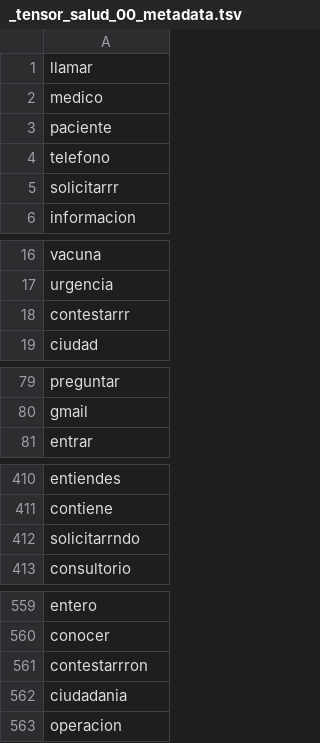
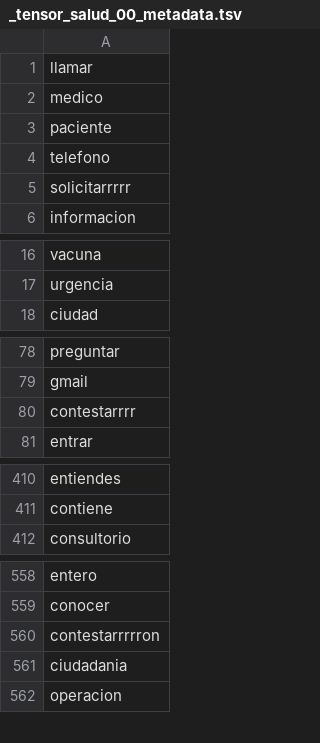
Before and after one commit to datascienceabps/Customer_value_Ecopetrol, a TSV file: Sep20_Oct20_Nov20_Dic20_Ene21/Salud/_tensor_salud_00_metadata.tsv, drawn as a sheet; only a part is shown, gaps mark what is left out; the diff covers the shown part only.

```diff
--- a/Sep20_Oct20_Nov20_Dic20_Ene21/Salud/_tensor_salud_00_metadata.tsv
+++ b/Sep20_Oct20_Nov20_Dic20_Ene21/Salud/_tensor_salud_00_metadata.tsv
@@ -4,3 +4,3 @@ paciente
 telefono
-solicitarrr
+solicitarrrrr
 informacion
@@ -17,3 +17,2 @@ vacuna
 urgencia
-contestarrr
 ciudad
@@ -80,2 +79,3 @@ preguntar
 gmail
+contestarrrr
 entrar
@@ -411,3 +411,2 @@ entiendes
 contiene
-solicitarrndo
 consultorio
@@ -560,3 +559,3 @@ entero
 conocer
-contestarrron
+contestarrrrron
 ciudadania
```
Also changed, not shown: 9 edited cells elsewhere in this file, Sep20_Oct20_Nov20_Dic20_Ene21/Salud/_tensor_salud_00_tensor.tsv, 4 other files.
